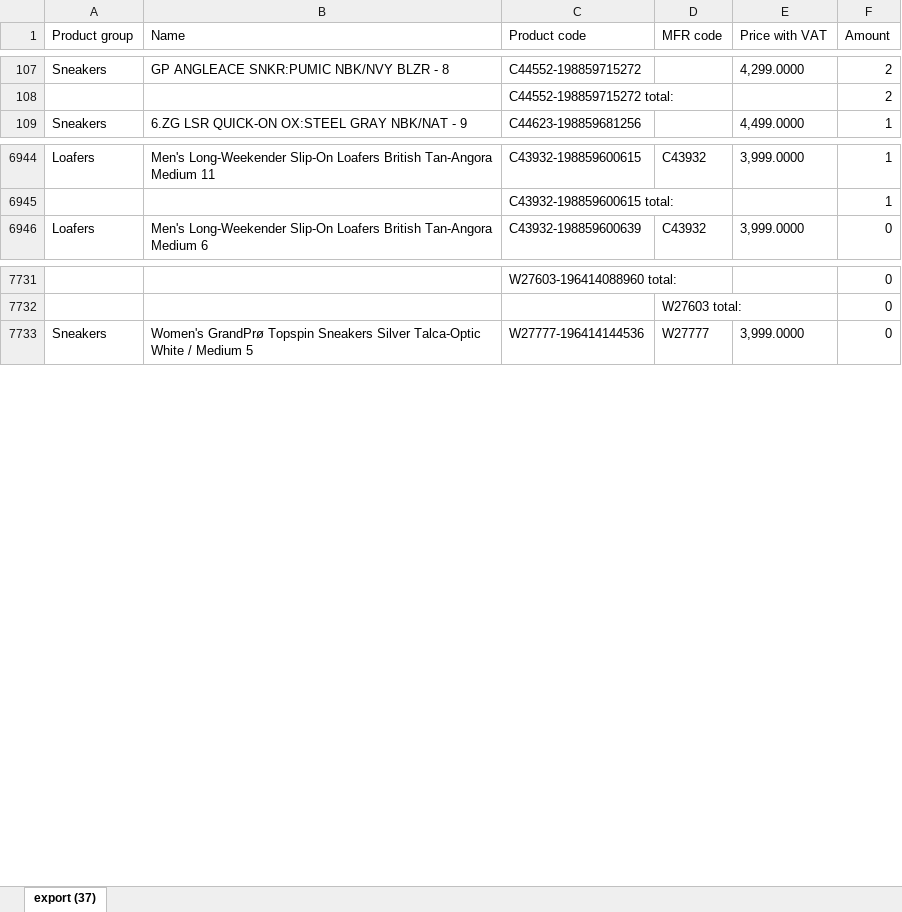
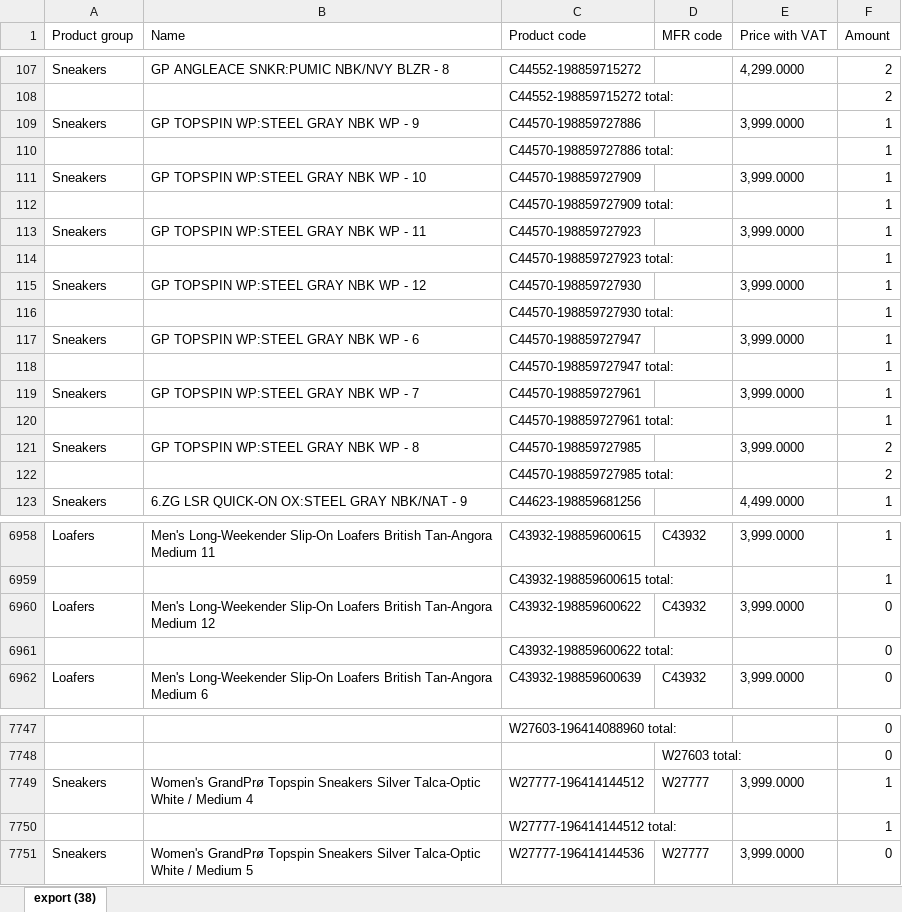
Before and after one commit to LalelaniM/inventorysearch, an Excel workbook: retail.xlsx, sheet export (38), drawn as a sheet; only a part is shown, gaps mark what is left out; values as stored, in another font and other column widths than the file's, no borders; the diff covers the shown part only; the diff names each change by its address in the sheet, - before the commit and + after, or states it on an @@ line.

```diff
--- a/retail.xlsx (sheet export (38))
+++ b/retail.xlsx (sheet export (38))
-sheet tab: export (37)
+sheet tab: export (38)
+row 109: Sneakers | GP TOPSPIN WP:STEEL GRAY NBK WP - 9 | C44570-198859727886 |  | 3,999.0000 | 1
+row 110:  |  | C44570-198859727886 total: |  |  | 1
+row 111: Sneakers | GP TOPSPIN WP:STEEL GRAY NBK WP - 10 | C44570-198859727909 |  | 3,999.0000 | 1
+row 112:  |  | C44570-198859727909 total: |  |  | 1
+row 113: Sneakers | GP TOPSPIN WP:STEEL GRAY NBK WP - 11 | C44570-198859727923 |  | 3,999.0000 | 1
+row 114:  |  | C44570-198859727923 total: |  |  | 1
+row 115: Sneakers | GP TOPSPIN WP:STEEL GRAY NBK WP - 12 | C44570-198859727930 |  | 3,999.0000 | 1
+row 116:  |  | C44570-198859727930 total: |  |  | 1
+row 117: Sneakers | GP TOPSPIN WP:STEEL GRAY NBK WP - 6 | C44570-198859727947 |  | 3,999.0000 | 1
+row 118:  |  | C44570-198859727947 total: |  |  | 1
+row 119: Sneakers | GP TOPSPIN WP:STEEL GRAY NBK WP - 7 | C44570-198859727961 |  | 3,999.0000 | 1
+row 120:  |  | C44570-198859727961 total: |  |  | 1
+row 121: Sneakers | GP TOPSPIN WP:STEEL GRAY NBK WP - 8 | C44570-198859727985 |  | 3,999.0000 | 2
+row 122:  |  | C44570-198859727985 total: |  |  | 2
+row 6960: Loafers | Men's Long-Weekender Slip-On Loafers British Tan-Angora Medium 12 | C43932-198859600622 | C43932 | 3,999.0000 | 0
+row 6961:  |  | C43932-198859600622 total: |  |  | 0
+row 7749: Sneakers | Women's GrandPrø Topspin Sneakers Silver Talca-Optic White / Medium 4 | W27777-196414144512 | W27777 | 3,999.0000 | 1
+row 7750:  |  | W27777-196414144512 total: |  |  | 1
```
Also changed, not shown: 22 added rows, 1 removed row and 60 edited cells elsewhere in this sheet, storeroom.xlsx, warehouse.xlsx.
